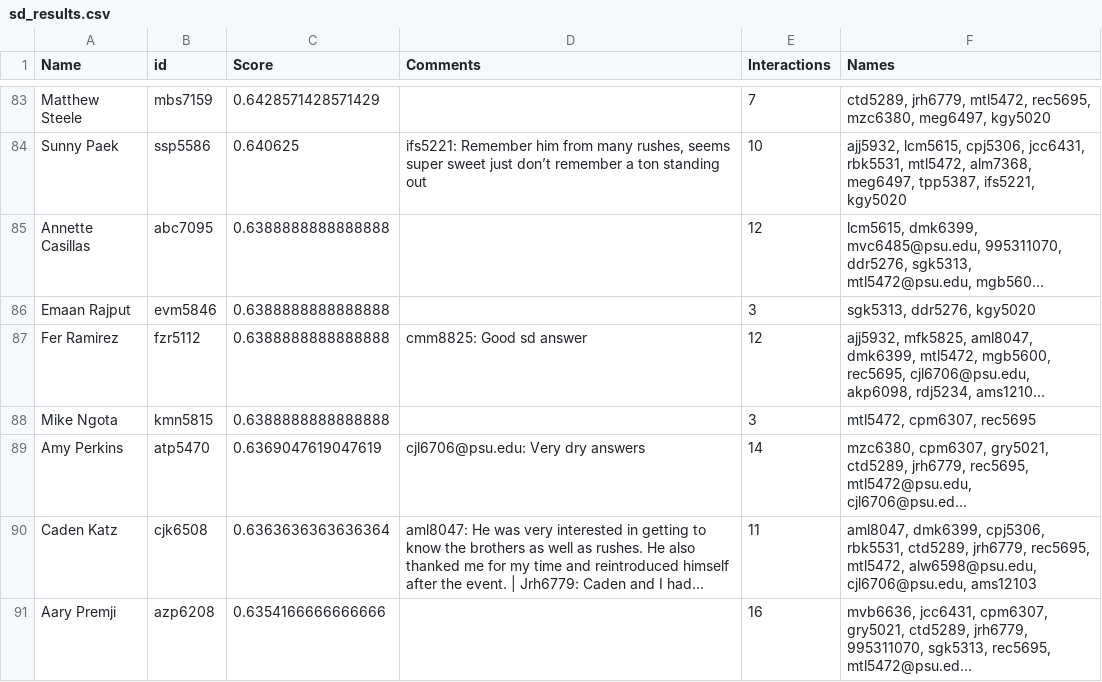
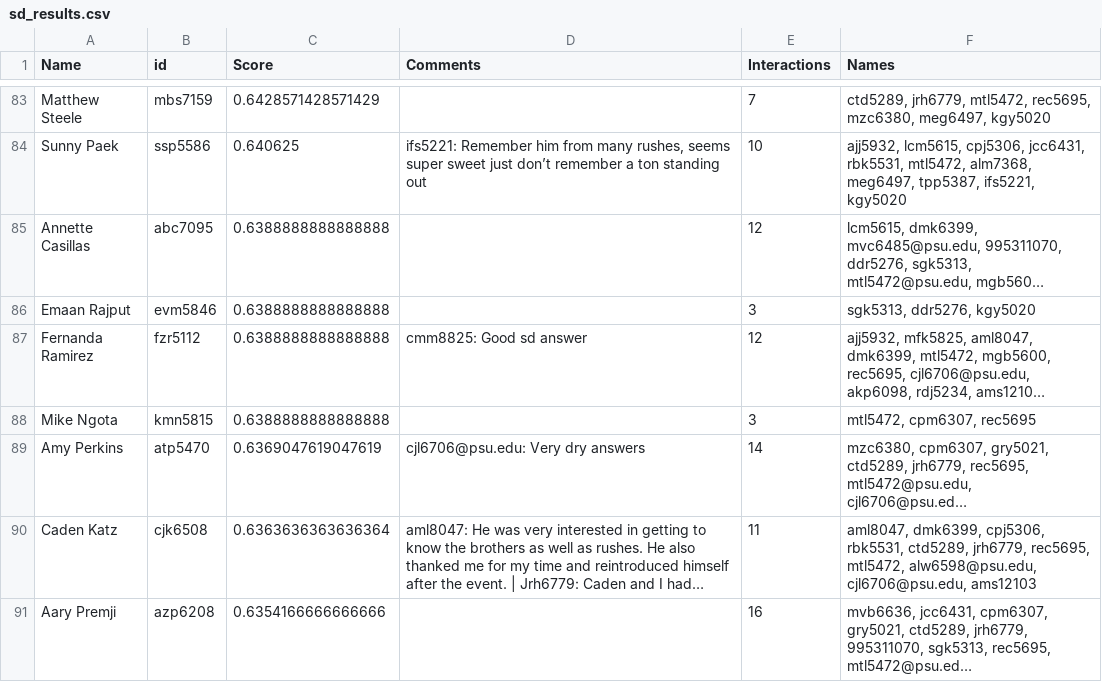
Before and after one commit to CalebMowery04/Rush-Database, a CSV file: real_data/sd_results.csv, drawn as a sheet; only a part is shown, gaps mark what is left out; long unchanged cells end in …; the diff covers the shown part only; the diff names each change by its address in the sheet, - before the commit and + after, or states it on an @@ line.

```diff
--- a/real_data/sd_results.csv
+++ b/real_data/sd_results.csv
-A87 (Name): Fer Ramirez
+A87 (Name): Fernanda Ramirez
```
Also changed, not shown: 7 edited cells elsewhere in this file.
